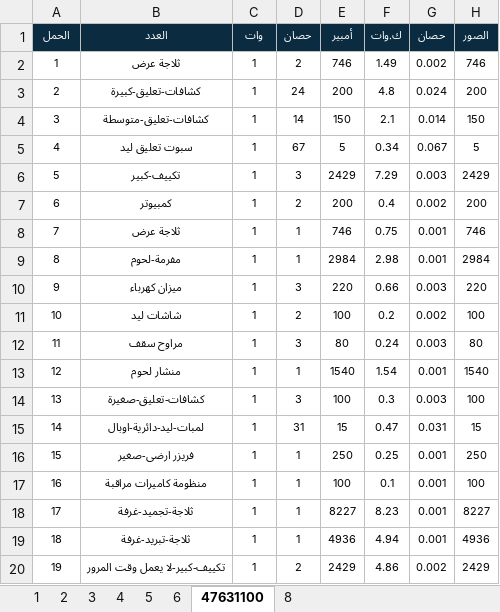
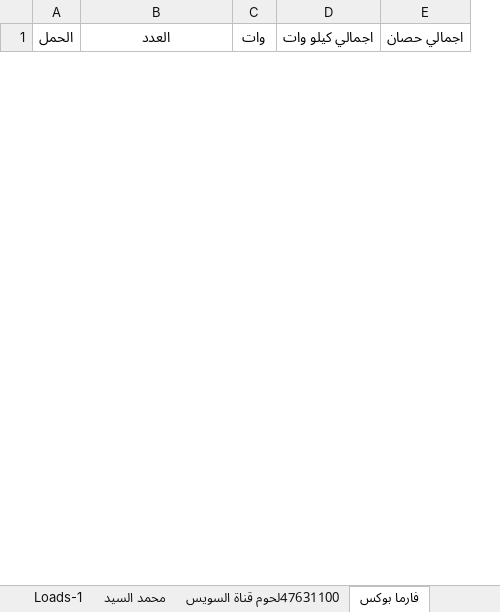
Before and after one commit to merrooo/NDEDC_Production, an Excel workbook: Sources/Work.ae85/Electrical_Loads.xlsx, sheet فارما بوكس, drawn as a sheet; only a part is shown; values as stored, in another font and other column widths than the file's, no borders; removed rows and columns are numbered as before the commit, all else as after; the diff covers the shown part only; the diff names each change by its address in the sheet, - before the commit and + after, or states it on an @@ line.

```diff
--- a/Sources/Work.ae85/Electrical_Loads.xlsx (sheet فارما بوكس)
+++ b/Sources/Work.ae85/Electrical_Loads.xlsx (sheet فارما بوكس)
-sheet tab: 4
+sheet tab: Loads-1
-sheet tab: 5
+sheet tab: محمد السيد
-sheet tab: 6
+sheet tab: 47631100لحوم قناة السويس
-sheet tab: 47631100
+sheet tab: فارما بوكس
-column D (حصان), empty
-column E (أمبير), empty
-column F (ك.وات), empty
-column G (حصان), empty
-column H (الصور), empty
+column D (اجمالي كيلو وات), empty
+column E (اجمالي حصان), empty
@@ A1:C1 fill: #0B2B40 → none, bold: on → off, text colour: #FFFFFF → black, text size: larger @@
-row 2: 1 | ثلاجة عرض | 1 | 2 | 746 | 1.49 | 0.002 | 746
-row 3: 2 | كشافات-تعليق-كبيرة | 1 | 24 | 200 | 4.8 | 0.024 | 200
-row 4: 3 | كشافات-تعليق-متوسطة | 1 | 14 | 150 | 2.1 | 0.014 | 150
-row 5: 4 | سبوت تعليق ليد | 1 | 67 | 5 | 0.34 | 0.067 | 5
-row 6: 5 | تكييف-كبير | 1 | 3 | 2429 | 7.29 | 0.003 | 2429
-row 7: 6 | كمبيوتر | 1 | 2 | 200 | 0.4 | 0.002 | 200
-row 8: 7 | ثلاجة عرض | 1 | 1 | 746 | 0.75 | 0.001 | 746
-row 9: 8 | مفرمة-لحوم | 1 | 1 | 2984 | 2.98 | 0.001 | 2984
-row 10: 9 | ميزان كهرباء | 1 | 3 | 220 | 0.66 | 0.003 | 220
-row 11: 10 | شاشات ليد | 1 | 2 | 100 | 0.2 | 0.002 | 100
-row 12: 11 | مراوح سقف | 1 | 3 | 80 | 0.24 | 0.003 | 80
-row 13: 12 | منشار لحوم | 1 | 1 | 1540 | 1.54 | 0.001 | 1540
-row 14: 13 | كشافات-تعليق-صغيرة | 1 | 3 | 100 | 0.3 | 0.003 | 100
-row 15: 14 | لمبات-ليد-دائرية-اوبال | 1 | 31 | 15 | 0.47 | 0.031 | 15
-row 16: 15 | فريزر ارضى-صغير | 1 | 1 | 250 | 0.25 | 0.001 | 250
-row 17: 16 | منظومة كاميرات مراقبة | 1 | 1 | 100 | 0.1 | 0.001 | 100
-row 18: 17 | ثلاجة-تجميد-غرفة | 1 | 1 | 8227 | 8.23 | 0.001 | 8227
-row 19: 18 | ثلاجة-تبريد-غرفة | 1 | 1 | 4936 | 4.94 | 0.001 | 4936
-row 20: 19 | تكييف-كبير-لا يعمل وقت المرور | 1 | 2 | 2429 | 4.86 | 0.002 | 2429
```
Also changed, not shown: 30 added rows and 1 removed row elsewhere in this sheet, sheet Loads-1, sheet حلواني لينزا, sheet محمد السيد, sheet 47631100لحوم قناة السويس, sheet عبد الله الشايب, sheet محمد سلامة-عروستي, 1 more sheet, other sheet tabs, formulas that keep their value, 3 other files.
